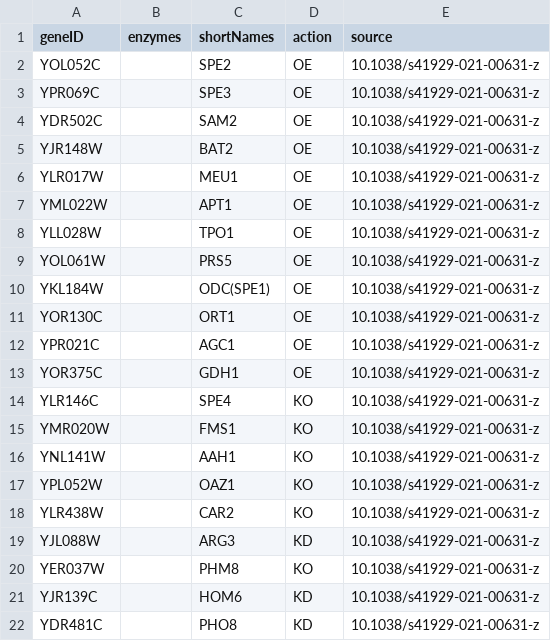
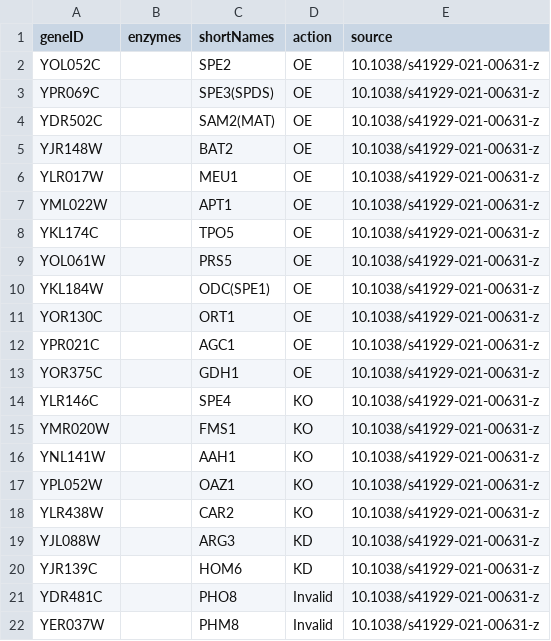
Before and after one commit to hongzhonglu/strainOptimizer, a TSV file: data/experiment_targets/spermidine_exp_targets.tsv, drawn as a sheet.

```diff
--- a/data/experiment_targets/spermidine_exp_targets.tsv
+++ b/data/experiment_targets/spermidine_exp_targets.tsv
@@ -2,4 +2,4 @@ geneID	enzymes	shortNames	action	source
 YOL052C		SPE2	OE	10.1038/s41929-021-00631-z
-YPR069C		SPE3	OE	10.1038/s41929-021-00631-z
-YDR502C		SAM2	OE	10.1038/s41929-021-00631-z
+YPR069C		SPE3(SPDS)	OE	10.1038/s41929-021-00631-z
+YDR502C		SAM2(MAT)	OE	10.1038/s41929-021-00631-z
 YJR148W		BAT2	OE	10.1038/s41929-021-00631-z
@@ -7,3 +7,3 @@ YLR017W		MEU1	OE	10.1038/s41929-021-00631-z
 YML022W		APT1	OE	10.1038/s41929-021-00631-z
-YLL028W		TPO1	OE	10.1038/s41929-021-00631-z
+YKL174C		TPO5	OE	10.1038/s41929-021-00631-z
 YOL061W		PRS5	OE	10.1038/s41929-021-00631-z
@@ -19,4 +19,4 @@ YLR438W		CAR2	KO	10.1038/s41929-021-00631-z
 YJL088W		ARG3	KD	10.1038/s41929-021-00631-z
-YER037W		PHM8	KO	10.1038/s41929-021-00631-z
 YJR139C		HOM6	KD	10.1038/s41929-021-00631-z
-YDR481C		PHO8	KD	10.1038/s41929-021-00631-z
+YDR481C		PHO8	Invalid	10.1038/s41929-021-00631-z
+YER037W		PHM8	Invalid	10.1038/s41929-021-00631-z
```
Also changed, not shown: 4 other files.
